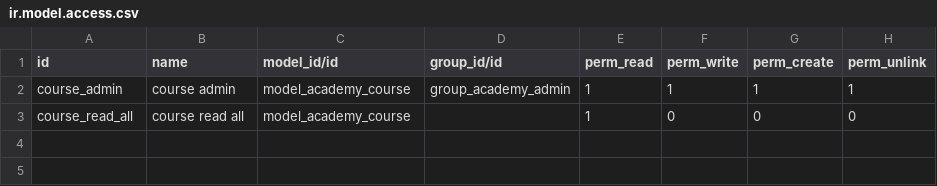
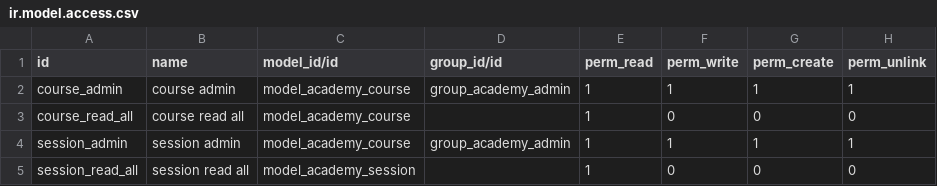
Before and after one commit to hpo-odoo/online_technical_training, a CSV file: odoo_academy/security/ir.model.access.csv, drawn as a sheet; the diff names each change by its address in the sheet, - before the commit and + after, or states it on an @@ line.

```diff
--- a/odoo_academy/security/ir.model.access.csv
+++ b/odoo_academy/security/ir.model.access.csv
+row 4: session_admin | session admin | model_academy_course | group_academy_admin | 1 | 1 | 1 | 1
+row 5: session_read_all | session read all | model_academy_session |  | 1 | 0 | 0 | 0
```
Also changed, not shown: 7 other files.
